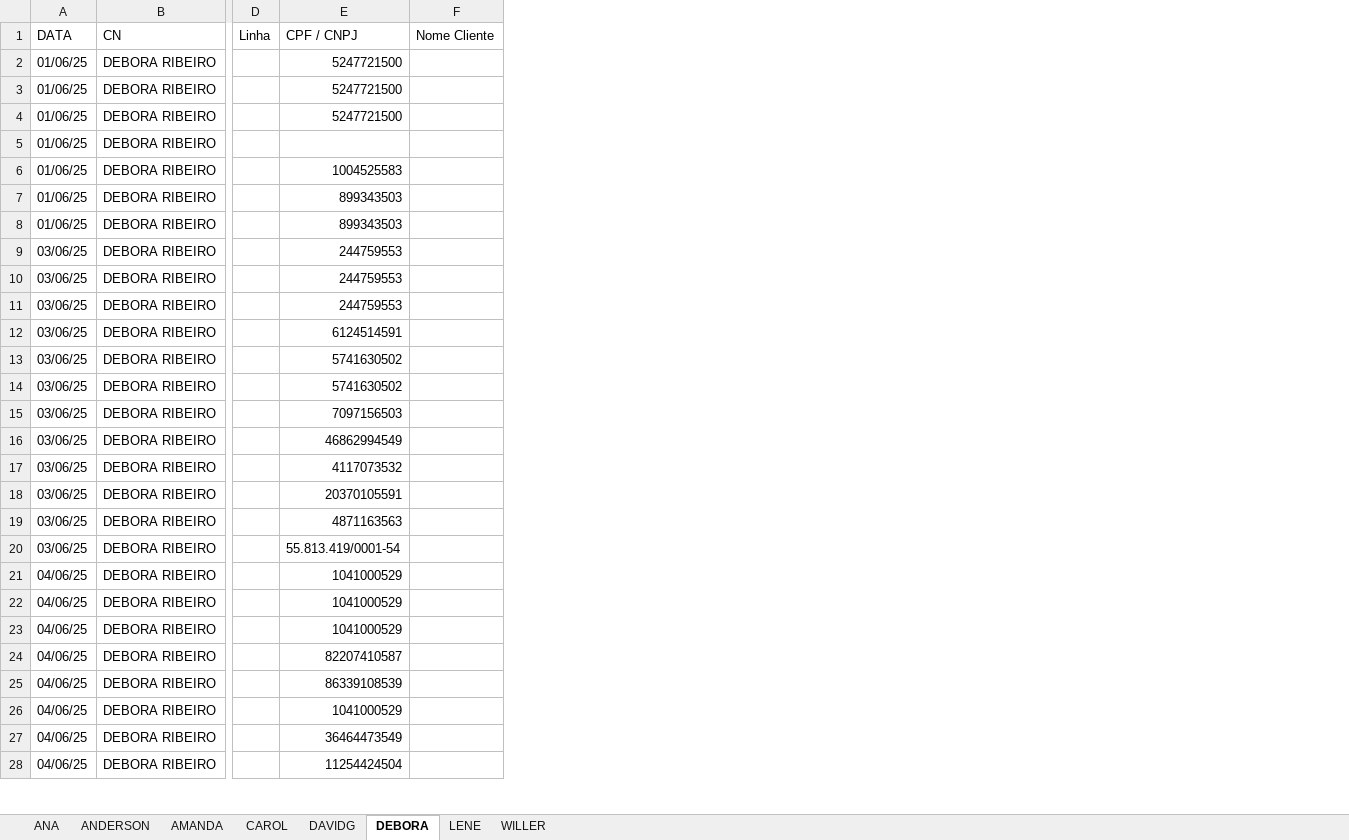
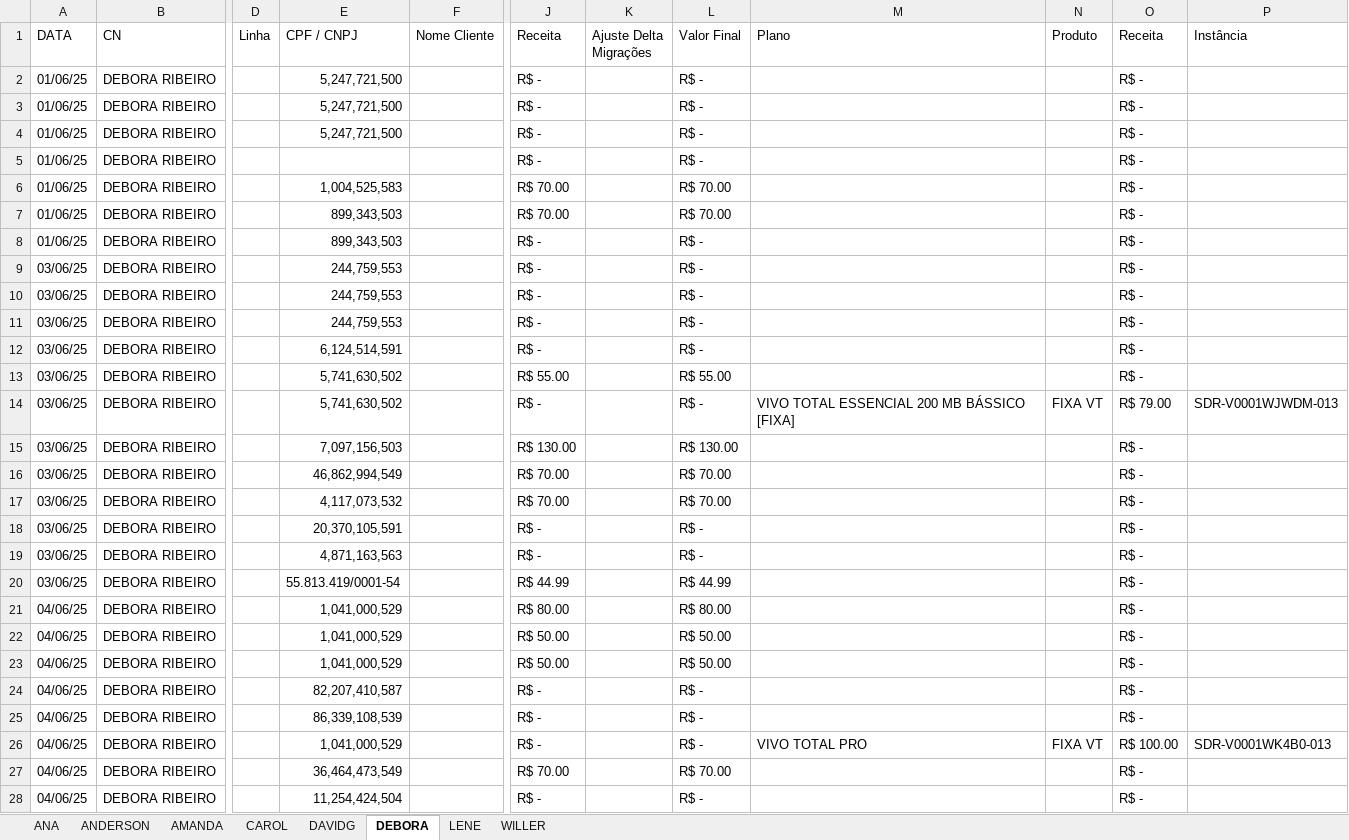
Before and after one commit to DevViictor/vivo-deshborad, an Excel workbook: excel_file/vendedores_controle_junho.xlsx, sheet DEBORA, drawn as a sheet; only a part is shown, gaps mark what is left out; values as stored, in another font and other column widths than the file's, no borders; the diff covers the shown part only; the diff names each change by its address in the sheet, - before the commit and + after, or states it on an @@ line.

```diff
--- a/excel_file/vendedores_controle_junho.xlsx (sheet DEBORA)
+++ b/excel_file/vendedores_controle_junho.xlsx (sheet DEBORA)
+column J (Receita), rows 2-28: R$ - | R$ - | R$ - | R$ - | R$ 70.00 | R$ 70.00 | R$ - | R$ - | R$ - | R$ - | R$ - | R$ 55.00 | R$ - | R$ 130.00 | R$ 70.00 | R$ 70.00 | R$ - | R$ - | R$ 44.99 | R$ 80.00 | R$ 50.00 | R$ 50.00 | R$ - | R$ - | R$ - | R$ 70.00 | R$ -
+column K (Ajuste Delta Migrações), empty
+column L (Valor Final), rows 2-28: R$ - | R$ - | R$ - | R$ - | R$ 70.00 | R$ 70.00 | R$ - | R$ - | R$ - | R$ - | R$ - | R$ 55.00 | R$ - | R$ 130.00 | R$ 70.00 | R$ 70.00 | R$ - | R$ - | R$ 44.99 | R$ 80.00 | R$ 50.00 | R$ 50.00 | R$ - | R$ - | R$ - | R$ 70.00 | R$ -
+column M (Plano), rows 14-26: VIVO TOTAL ESSENCIAL 200 MB BÁSSICO [FIXA] |  |  |  |  |  |  |  |  |  |  |  | VIVO TOTAL PRO
+column N (Produto), rows 14-26: FIXA VT |  |  |  |  |  |  |  |  |  |  |  | FIXA VT
+column O (Receita), rows 2-28: R$ - | R$ - | R$ - | R$ - | R$ - | R$ - | R$ - | R$ - | R$ - | R$ - | R$ - | R$ - | R$ 79.00 | R$ - | R$ - | R$ - | R$ - | R$ - | R$ - | R$ - | R$ - | R$ - | R$ - | R$ - | R$ 100.00 | R$ - | R$ -
+column P (Instância), rows 14-26: SDR-V0001WJWDM-013 |  |  |  |  |  |  |  |  |  |  |  | SDR-V0001WK4B0-013
-E2:E4 (CPF / CNPJ): 5247721500
+E2:E4 (CPF / CNPJ): 5,247,721,500
-E6 (CPF / CNPJ): 1004525583
+E6 (CPF / CNPJ): 1,004,525,583
-E7:E8 (CPF / CNPJ): 899343503
+E7:E8 (CPF / CNPJ): 899,343,503
-E9:E11 (CPF / CNPJ): 244759553
+E9:E11 (CPF / CNPJ): 244,759,553
-E12 (CPF / CNPJ): 6124514591
+E12 (CPF / CNPJ): 6,124,514,591
-E13:E14 (CPF / CNPJ): 5741630502
+E13:E14 (CPF / CNPJ): 5,741,630,502
-E15 (CPF / CNPJ): 7097156503
+E15 (CPF / CNPJ): 7,097,156,503
-E16 (CPF / CNPJ): 46862994549
+E16 (CPF / CNPJ): 46,862,994,549
-E17 (CPF / CNPJ): 4117073532
+E17 (CPF / CNPJ): 4,117,073,532
-E18 (CPF / CNPJ): 20370105591
+E18 (CPF / CNPJ): 20,370,105,591
-E19 (CPF / CNPJ): 4871163563
+E19 (CPF / CNPJ): 4,871,163,563
-E21:E23 (CPF / CNPJ): 1041000529
+E21:E23 (CPF / CNPJ): 1,041,000,529
-E24 (CPF / CNPJ): 82207410587
+E24 (CPF / CNPJ): 82,207,410,587
-E25 (CPF / CNPJ): 86339108539
+E25 (CPF / CNPJ): 86,339,108,539
-E26 (CPF / CNPJ): 1041000529
+E26 (CPF / CNPJ): 1,041,000,529
-E27 (CPF / CNPJ): 36464473549
+E27 (CPF / CNPJ): 36,464,473,549
-E28 (CPF / CNPJ): 11254424504
+E28 (CPF / CNPJ): 11,254,424,504
```
Also changed, not shown: 6 added rows, 12 removed rows and 93 edited cells elsewhere in this sheet, sheet ANDERSON, sheet ANA, sheet WILLER, sheet DAVIDG, sheet CAROL, sheet AMANDA, 1 other file.
